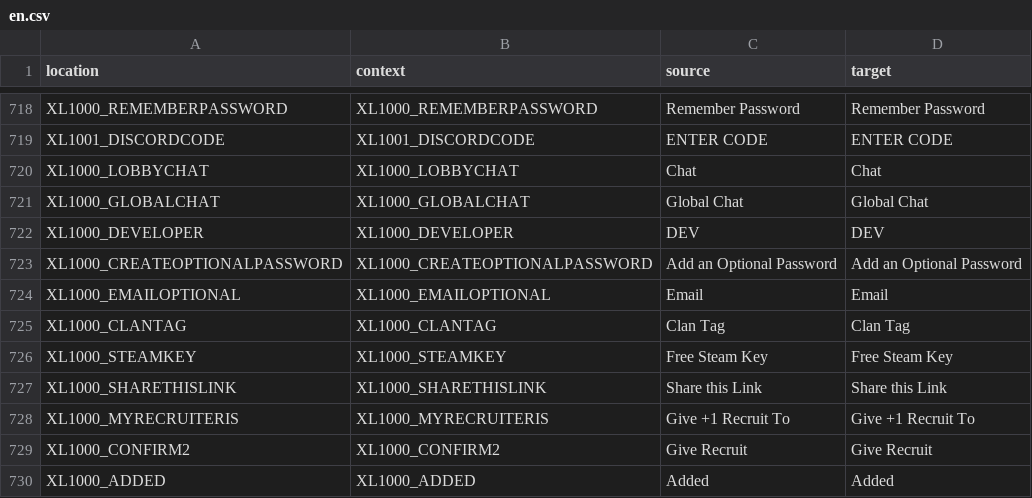
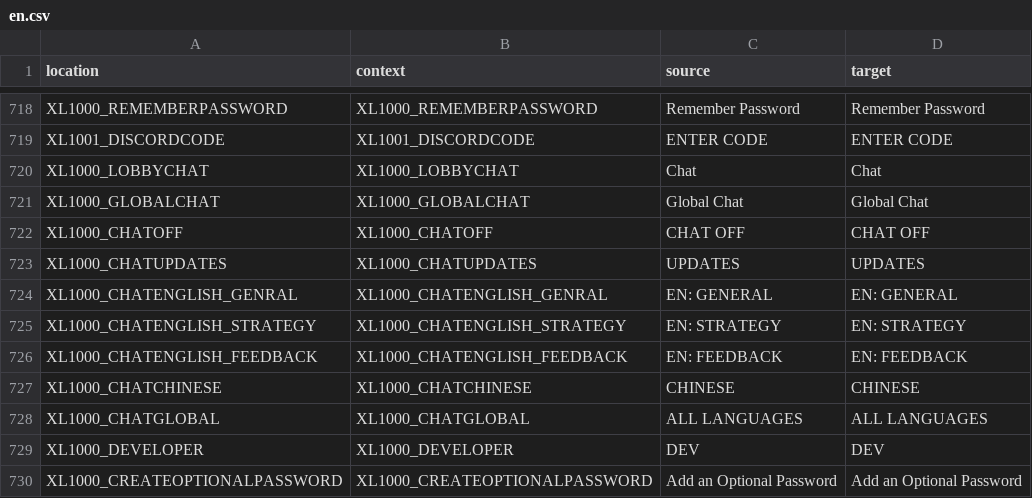
Before and after one commit to bencelot/GeneshiftTranslations, a CSV file: en.csv, drawn as a sheet; only a part is shown, gaps mark what is left out; the shorter side is filled out with more unchanged rows.

```diff
--- a/en.csv
+++ b/en.csv
@@ -721,2 +721,9 @@
 "XL1000_GLOBALCHAT","XL1000_GLOBALCHAT","Global Chat","Global Chat"
+"XL1000_CHATOFF","XL1000_CHATOFF","CHAT OFF","CHAT OFF"
+"XL1000_CHATUPDATES","XL1000_CHATUPDATES","UPDATES","UPDATES"
+"XL1000_CHATENGLISH_GENRAL","XL1000_CHATENGLISH_GENRAL","EN: GENERAL","EN: GENERAL"
+"XL1000_CHATENGLISH_STRATEGY","XL1000_CHATENGLISH_STRATEGY","EN: STRATEGY","EN: STRATEGY"
+"XL1000_CHATENGLISH_FEEDBACK","XL1000_CHATENGLISH_FEEDBACK","EN: FEEDBACK","EN: FEEDBACK"
+"XL1000_CHATCHINESE","XL1000_CHATCHINESE","CHINESE","CHINESE"
+"XL1000_CHATGLOBAL","XL1000_CHATGLOBAL","ALL LANGUAGES","ALL LANGUAGES"
 "XL1000_DEVELOPER","XL1000_DEVELOPER","DEV","DEV"
```
Also changed, not shown: de.csv, es_AR.csv, 4 other files.
